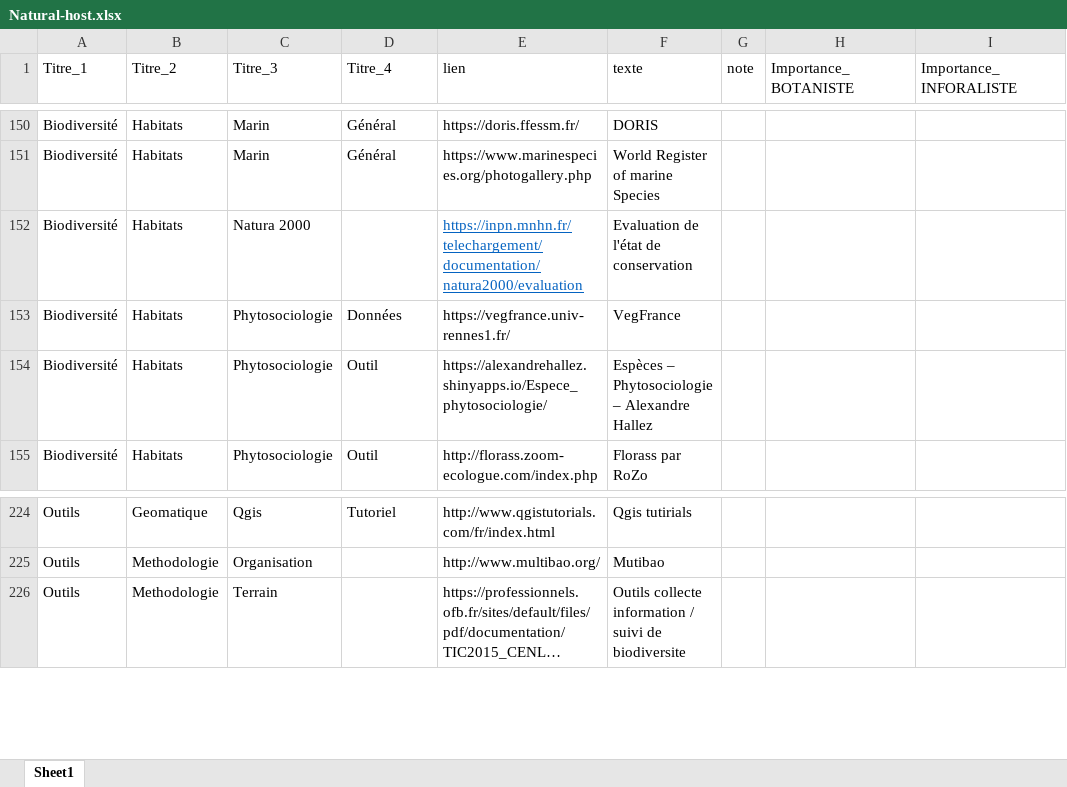
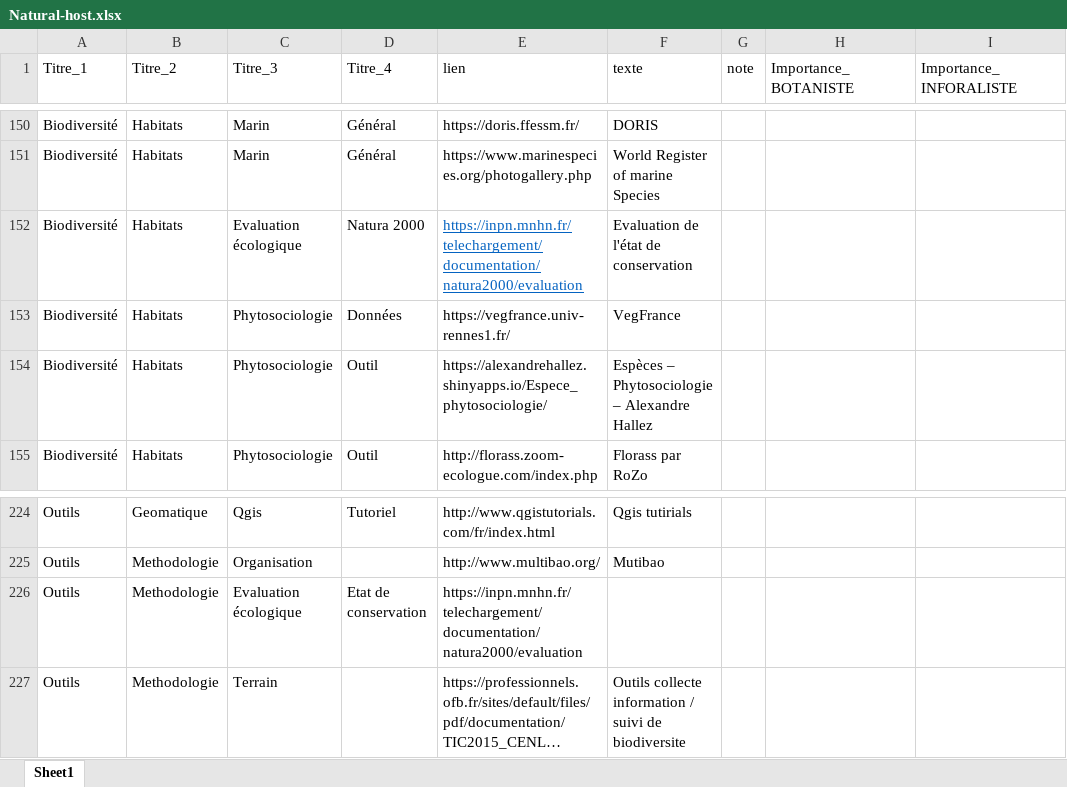
Before and after one commit to augustinsoulard/BDD_FLORE_CONSTRUCT, an Excel workbook: NATURAL-HOST/Natural-host.xlsx, sheet Sheet1, drawn as a sheet; only a part is shown, gaps mark what is left out; long unchanged cells end in …; values as stored, in another font and other column widths than the file's, no borders; the diff names each change by its address in the sheet, - before the commit and + after, or states it on an @@ line.

Commit message:
v0.2.19

```diff
--- a/NATURAL-HOST/Natural-host.xlsx (sheet Sheet1)
+++ b/NATURAL-HOST/Natural-host.xlsx (sheet Sheet1)
-C152 (Titre_3): Natura 2000
+C152 (Titre_3): Evaluation écologique
-D152 (Titre_4): (empty)
+D152 (Titre_4): Natura 2000
+row 226: Outils | Methodologie | Evaluation écologique | Etat de conservation | https://inpn.mnhn.fr/telechargement/documentation/natura2000/evaluation
```
